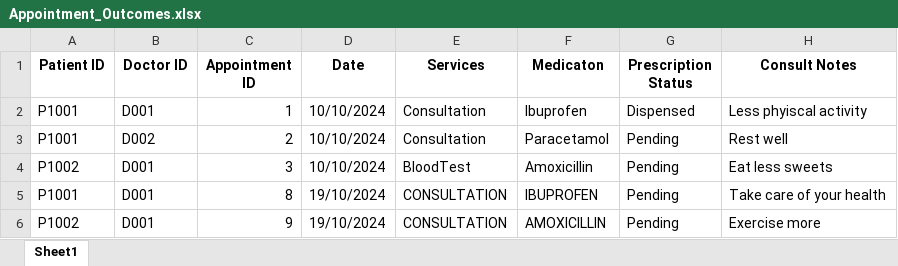
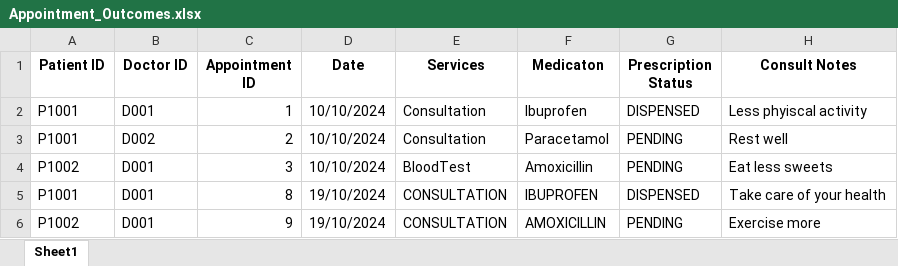
Before and after one commit to theresatree/SC2002, an Excel workbook: sc2002/src/main/resources/Appointment_Outcomes.xlsx, sheet Sheet1, drawn as a sheet; values as stored, in another font and other column widths than the file's, no borders; the diff names each change by its address in the sheet, - before the commit and + after, or states it on an @@ line.

```diff
--- a/sc2002/src/main/resources/Appointment_Outcomes.xlsx (sheet Sheet1)
+++ b/sc2002/src/main/resources/Appointment_Outcomes.xlsx (sheet Sheet1)
-G2 (Prescription Status): Dispensed
+G2 (Prescription Status): DISPENSED
-G3:G4 (Prescription Status): Pending
+G3:G4 (Prescription Status): PENDING
-G5 (Prescription Status): Pending
+G5 (Prescription Status): DISPENSED
-G6 (Prescription Status): Pending
+G6 (Prescription Status): PENDING
```
Also changed, not shown: sc2002/src/main/resources/Medicine_List.xlsx, sc2002/src/main/resources/Replenishment_Requests.xlsx, 47 other files.
